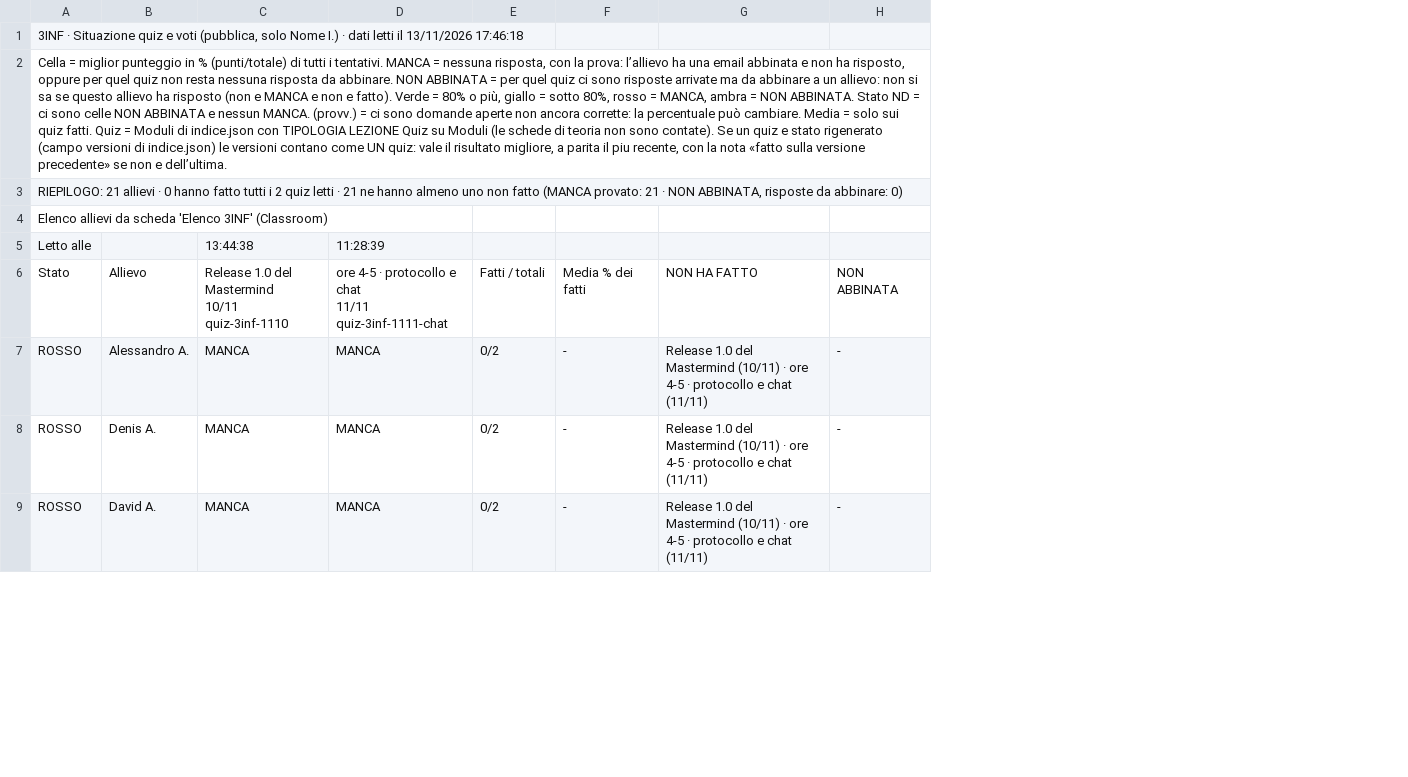
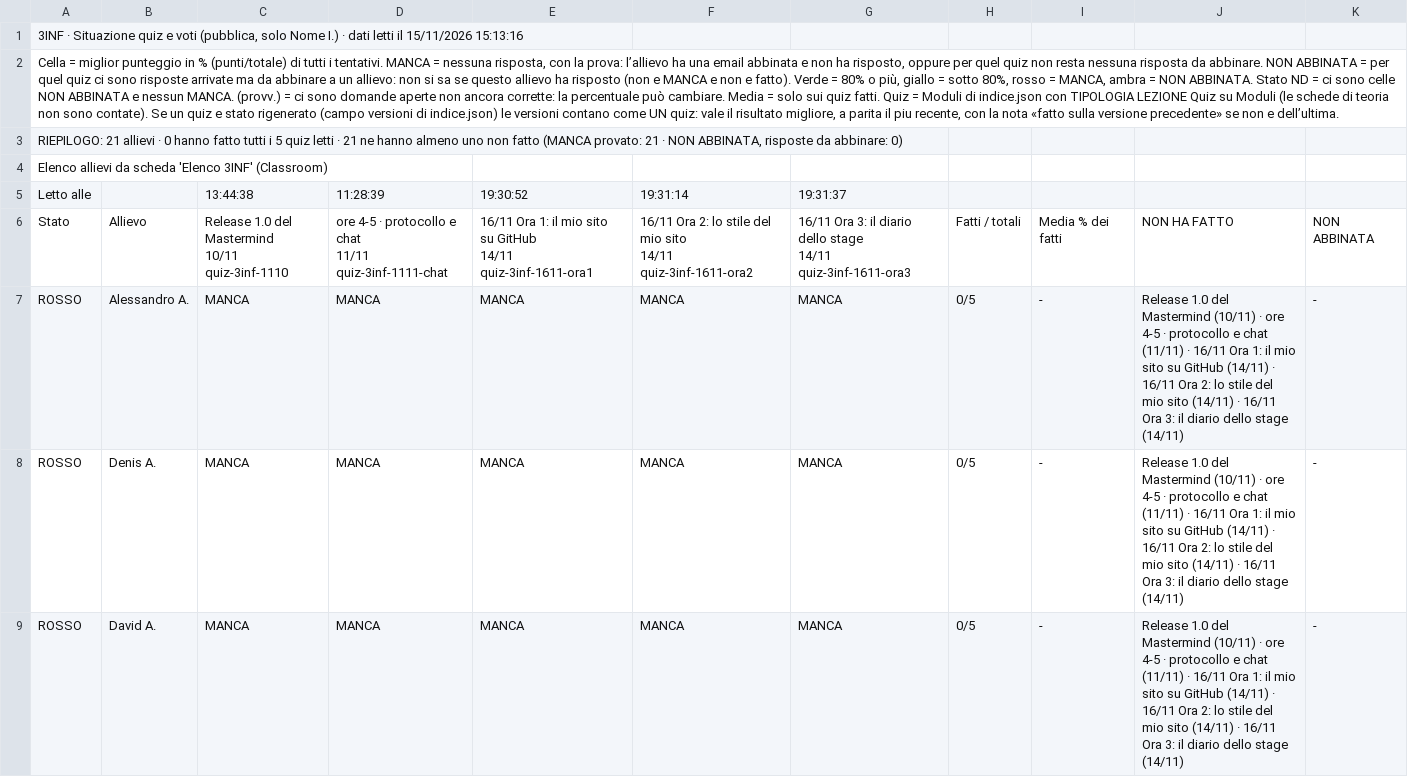
Before and after one commit to nicolaregge-pulse/corso-informatica, a CSV file: docs/cruscotto/dati/3INF-situazione.csv, drawn as a sheet; only a part is shown; removed rows and columns are numbered as before the commit, all else as after; ↵ is a line break in a cell; the diff names each change by its address in the sheet, - before the commit and + after, or states it on an @@ line.

```diff
--- a/docs/cruscotto/dati/3INF-situazione.csv
+++ b/docs/cruscotto/dati/3INF-situazione.csv
-column E, rows 6-9: Fatti / totali | 0/2 | 0/2 | 0/2
+column E, rows 5-9: 19:30:52 | 16/11 Ora 1: il mio sito su GitHub ↵ 14/11 ↵ quiz-3inf-1611-ora1 | MANCA | MANCA | MANCA
+column F, rows 5-9: 19:31:14 | 16/11 Ora 2: lo stile del mio sito ↵ 14/11 ↵ quiz-3inf-1611-ora2 | MANCA | MANCA | MANCA
+column G, rows 5-9: 19:31:37 | 16/11 Ora 3: il diario dello stage ↵ 14/11 ↵ quiz-3inf-1611-ora3 | MANCA | MANCA | MANCA
+column H, rows 6-9: Fatti / totali | 0/5 | 0/5 | 0/5
-column G, rows 6-9: NON HA FATTO | Release 1.0 del Mastermind (10/11) · ore 4-5 · protocollo e chat (11/11) | Release 1.0 del Mastermind (10/11) · ore 4-5 · protocollo e chat (11/11) | Release 1.0 del Mastermind (10/11) · ore 4-5 · protocollo e chat (11/11)
+column J, rows 6-9: NON HA FATTO | Release 1.0 del Mastermind (10/11) · ore 4-5 · protocollo e chat (11/11) · 16/11 Ora 1: il mio sito su GitHub (14/11) · 16/11 Ora 2: lo stile del mio sito (14/11) · 16/11 Ora 3: il diario dello stage (14/11) | Release 1.0 del Mastermind (10/11) · ore 4-5 · protocollo e chat (11/11) · 16/11 Ora 1: il mio sito su GitHub (14/11) · 16/11 Ora 2: lo stile del mio sito (14/11) · 16/11 Ora 3: il diario dello stage (14/11) | Release 1.0 del Mastermind (10/11) · ore 4-5 · protocollo e chat (11/11) · 16/11 Ora 1: il mio sito su GitHub (14/11) · 16/11 Ora 2: lo stile del mio sito (14/11) · 16/11 Ora 3: il diario dello stage (14/11)
-A1: …letti il 13/11/2026 17:46:18
+A1: …letti il 15/11/2026 15:13:16
-A3: …tutti i 2 quiz letti…
+A3: …tutti i 5 quiz letti…
```
Also changed, not shown: docs/cruscotto/dati/1INF-sicurezza.csv, docs/cruscotto/dati/1INF-situazione.csv, 6 other files.
